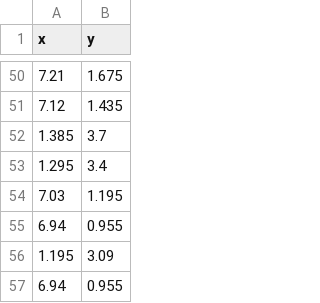
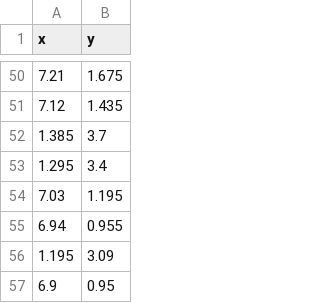
Before and after one commit to FithrotuzZ/dataset, a CSV file: exp/lane_coordinates_1.4.csv, drawn as a sheet; only a part is shown, gaps mark what is left out.

Commit message:
Update lane_coordinates_1.4.csv

```diff
--- a/exp/lane_coordinates_1.4.csv
+++ b/exp/lane_coordinates_1.4.csv
@@ -56,2 +56,2 @@ x,y
 1.195,3.09
-6.94,0.955
+6.9,0.95
```
